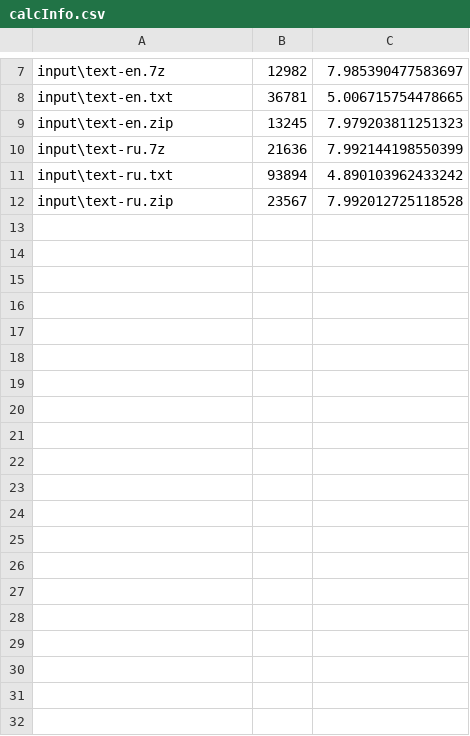
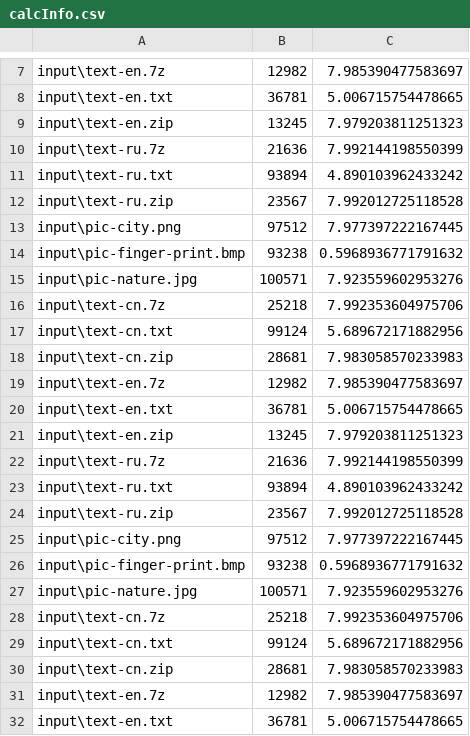
Before and after one commit to Windmill-City/calcInfo, a CSV file: output/calcInfo.csv, drawn as a sheet; only a part is shown, gaps mark what is left out; the diff covers the shown part only; the diff names each change by its address in the sheet, - before the commit and + after, or states it on an @@ line.

```diff
--- a/output/calcInfo.csv
+++ b/output/calcInfo.csv
+row 13: input\pic-city.png | 97512 | 7.977397222167445
+row 14: input\pic-finger-print.bmp | 93238 | 0.5968936771791632
+row 15: input\pic-nature.jpg | 100571 | 7.923559602953276
+row 16: input\text-cn.7z | 25218 | 7.992353604975706
+row 17: input\text-cn.txt | 99124 | 5.689672171882956
+row 18: input\text-cn.zip | 28681 | 7.983058570233983
+row 19: input\text-en.7z | 12982 | 7.985390477583697
+row 20: input\text-en.txt | 36781 | 5.006715754478665
+row 21: input\text-en.zip | 13245 | 7.979203811251323
+row 22: input\text-ru.7z | 21636 | 7.992144198550399
+row 23: input\text-ru.txt | 93894 | 4.890103962433242
+row 24: input\text-ru.zip | 23567 | 7.992012725118528
+row 25: input\pic-city.png | 97512 | 7.977397222167445
+row 26: input\pic-finger-print.bmp | 93238 | 0.5968936771791632
+row 27: input\pic-nature.jpg | 100571 | 7.923559602953276
+row 28: input\text-cn.7z | 25218 | 7.992353604975706
+row 29: input\text-cn.txt | 99124 | 5.689672171882956
+row 30: input\text-cn.zip | 28681 | 7.983058570233983
+row 31: input\text-en.7z | 12982 | 7.985390477583697
+row 32: input\text-en.txt | 36781 | 5.006715754478665
```
Also changed, not shown: 16 added rows elsewhere in this file, 2 other files.
